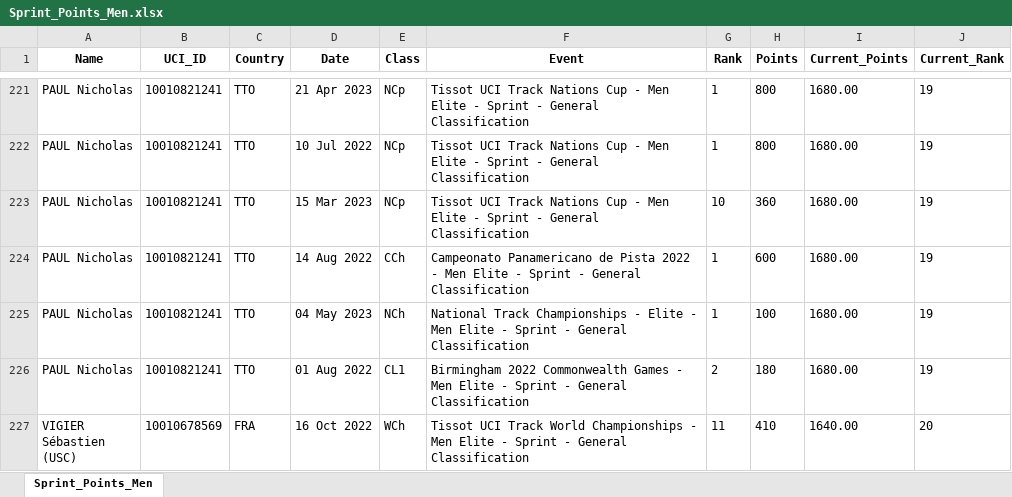
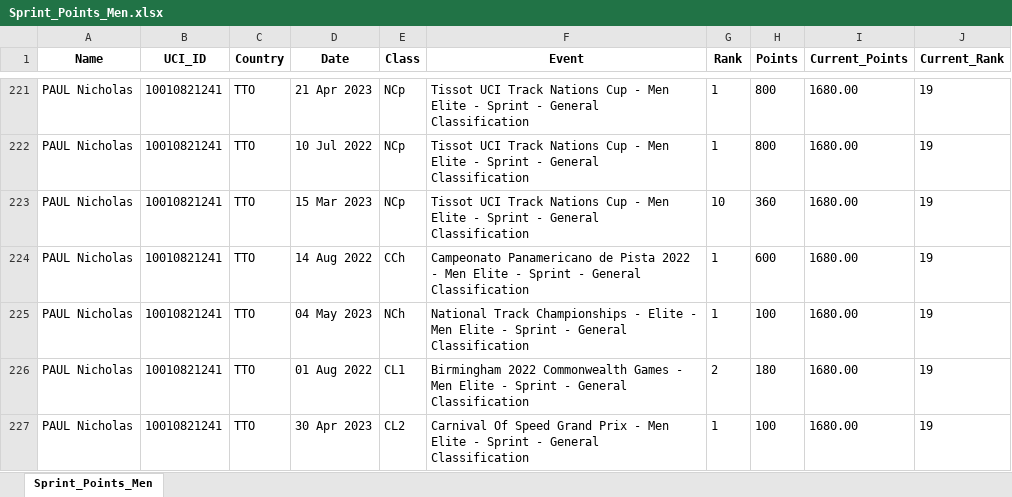
Before and after one commit to Bremz09/CNZPD, an Excel workbook: pages/Sprint_Points_Men.xlsx, sheet Sprint_Points_Men, drawn as a sheet; only a part is shown, gaps mark what is left out; the shorter side is filled out with more unchanged rows; values as stored, in another font and other column widths than the file's, no borders; the diff covers the shown part only; the diff names each change by its address in the sheet, - before the commit and + after, or states it on an @@ line.

```diff
--- a/pages/Sprint_Points_Men.xlsx (sheet Sprint_Points_Men)
+++ b/pages/Sprint_Points_Men.xlsx (sheet Sprint_Points_Men)
+row 227: PAUL Nicholas | 10010821241 | TTO | 30 Apr 2023 | CL2 | Carnival Of Speed Grand Prix - Men Elite - Sprint - General Classification | 1 | 100 | 1680.00 | 19
```
Also changed, not shown: 12 added rows elsewhere in this sheet, pages/Kierin_Points_Men.xlsx, pages/Kierin_Points_Women.xlsx, 2 other files.
